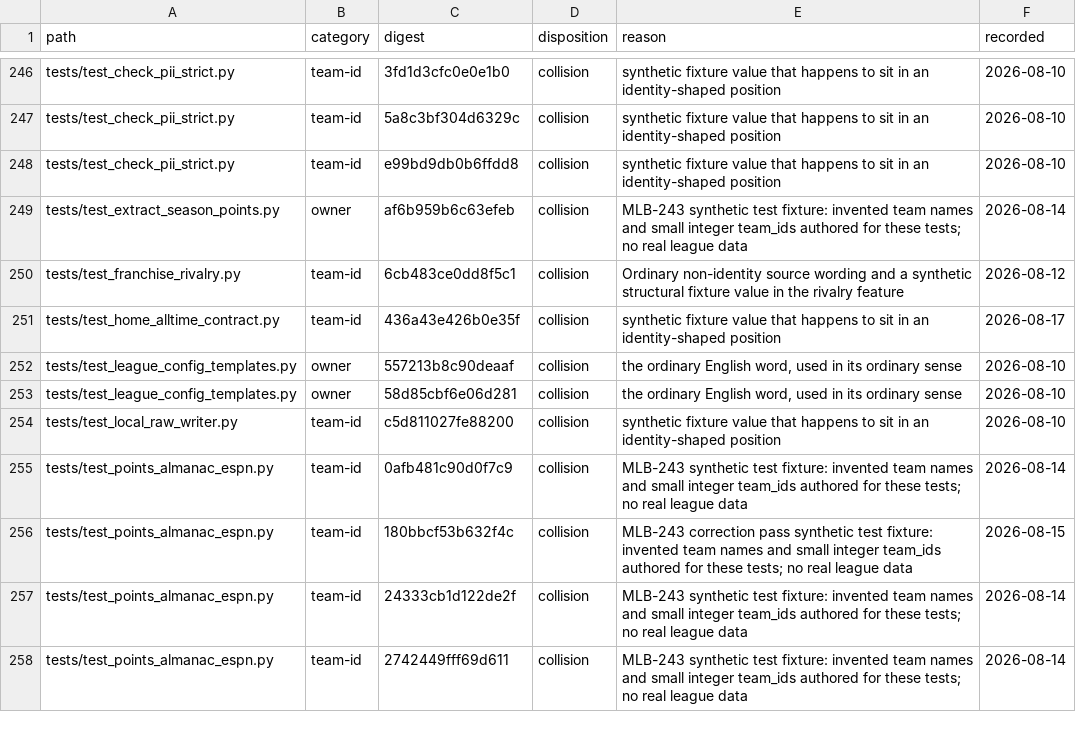
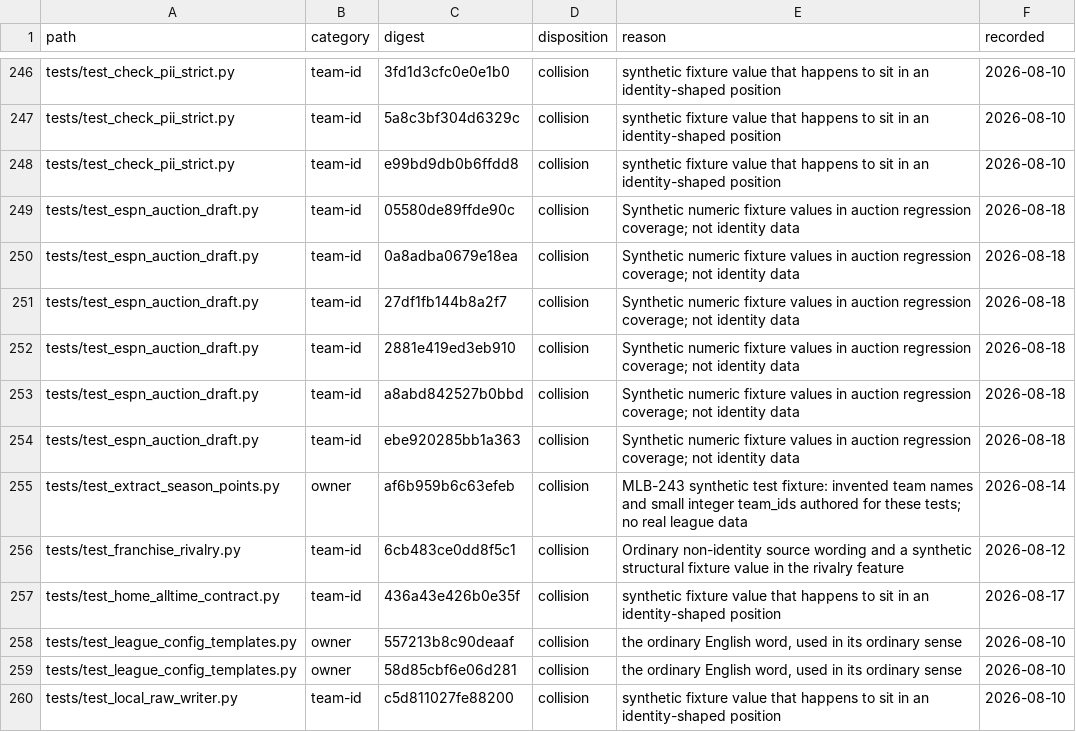
Before and after one commit to KyleDawson24/fantasy-league-almanac, a CSV file: tools/pii_dispositions.csv, drawn as a sheet; only a part is shown, gaps mark what is left out; the shorter side is filled out with more unchanged rows; the diff names each change by its address in the sheet, - before the commit and + after, or states it on an @@ line.

Commit message:
Finalize v1.9.1 auction patch release

```diff
--- a/tools/pii_dispositions.csv
+++ b/tools/pii_dispositions.csv
+row 249: tests/test_espn_auction_draft.py | team-id | 05580de89ffde90c | collision | Synthetic numeric fixture values in auction regression coverage; not identity data | 2026-08-18
+row 250: tests/test_espn_auction_draft.py | team-id | 0a8adba0679e18ea | collision | Synthetic numeric fixture values in auction regression coverage; not identity data | 2026-08-18
+row 251: tests/test_espn_auction_draft.py | team-id | 27df1fb144b8a2f7 | collision | Synthetic numeric fixture values in auction regression coverage; not identity data | 2026-08-18
+row 252: tests/test_espn_auction_draft.py | team-id | 2881e419ed3eb910 | collision | Synthetic numeric fixture values in auction regression coverage; not identity data | 2026-08-18
+row 253: tests/test_espn_auction_draft.py | team-id | a8abd842527b0bbd | collision | Synthetic numeric fixture values in auction regression coverage; not identity data | 2026-08-18
+row 254: tests/test_espn_auction_draft.py | team-id | ebe920285bb1a363 | collision | Synthetic numeric fixture values in auction regression coverage; not identity data | 2026-08-18
```
Also changed, not shown: 7 other files.
